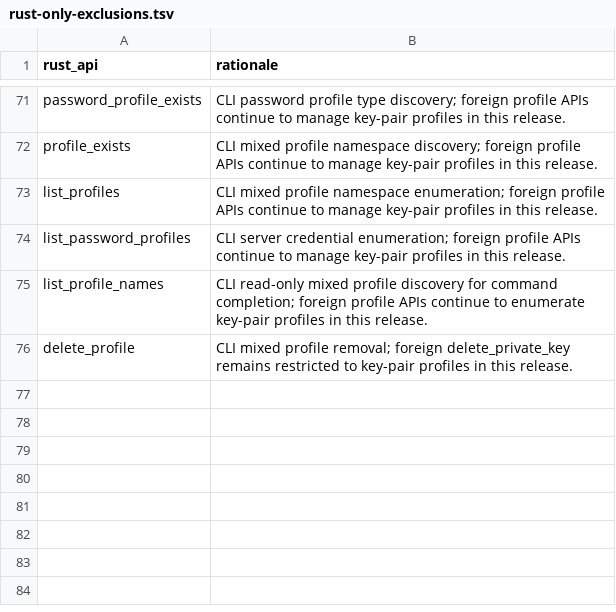
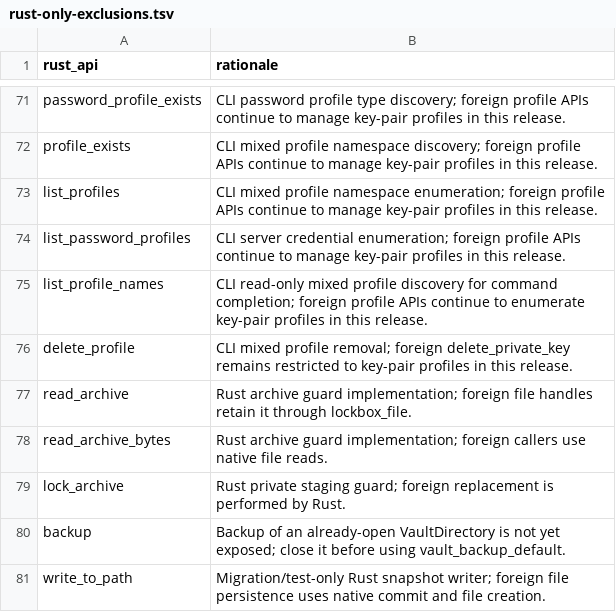
Before and after one commit to onepub-dev/reVault, a TSV file: bindings/api/rust-only-exclusions.tsv, drawn as a sheet; only a part is shown, gaps mark what is left out; the diff names each change by its address in the sheet, - before the commit and + after, or states it on an @@ line.

Commit message:
Route language binding file operations through Rust

```diff
--- a/bindings/api/rust-only-exclusions.tsv
+++ b/bindings/api/rust-only-exclusions.tsv
+row 77: read_archive | Rust archive guard implementation; foreign file handles retain it through lockbox_file.
+row 78: read_archive_bytes | Rust archive guard implementation; foreign callers use native file reads.
+row 79: lock_archive | Rust private staging guard; foreign replacement is performed by Rust.
+row 80: backup | Backup of an already-open VaultDirectory is not yet exposed; close it before using vault_backup_default.
+row 81: write_to_path | Migration/test-only Rust snapshot writer; foreign file persistence uses native commit and file creation.
```
Also changed, not shown: bindings/api/rust-to-abi.tsv, bindings/e2e/operations.tsv, 57 other files.
